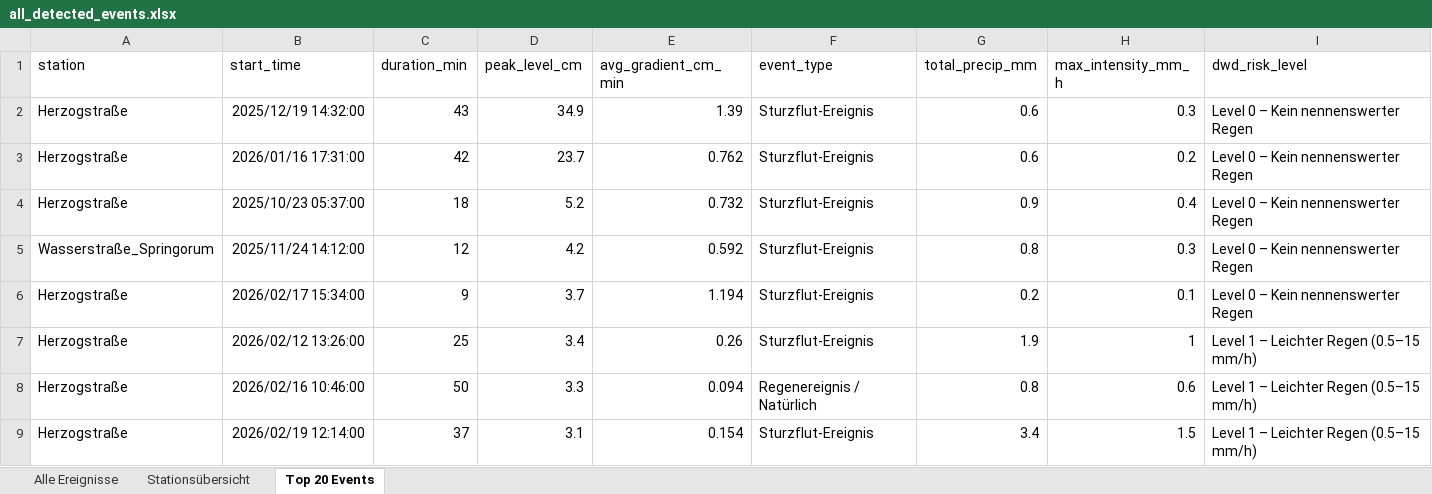
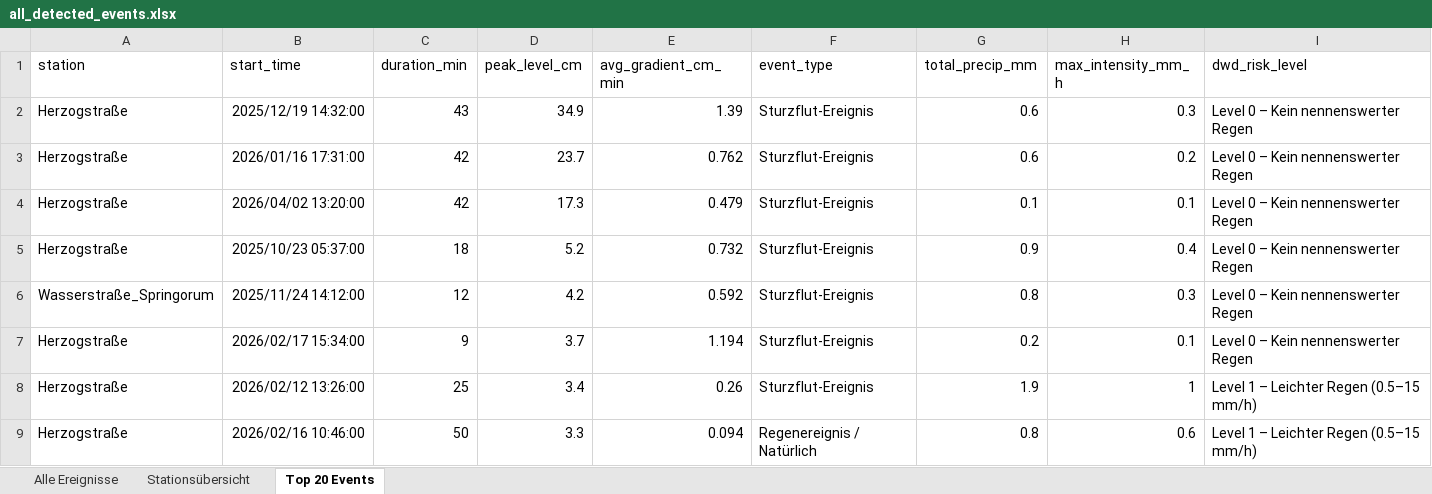
Before and after one commit to anihot/SCIU_THALESruhr, an Excel workbook: data/output/all_detected_events.xlsx, sheet Top 20 Events, drawn as a sheet; only a part is shown; the shorter side is filled out with more unchanged rows; values as stored, in another font and other column widths than the file's, no borders; table styles not drawn; the diff names each change by its address in the sheet, - before the commit and + after, or states it on an @@ line.

```diff
--- a/data/output/all_detected_events.xlsx (sheet Top 20 Events)
+++ b/data/output/all_detected_events.xlsx (sheet Top 20 Events)
+row 4: Herzogstraße | 2026/04/02 13:20:00 | 42 | 17.3 | 0.479 | Sturzflut-Ereignis | 0.1 | 0.1 | Level 0 – Kein nennenswerter Regen
```
Also changed, not shown: sheet Alle Ereignisse, sheet Stationsübersicht, 37 other files.
